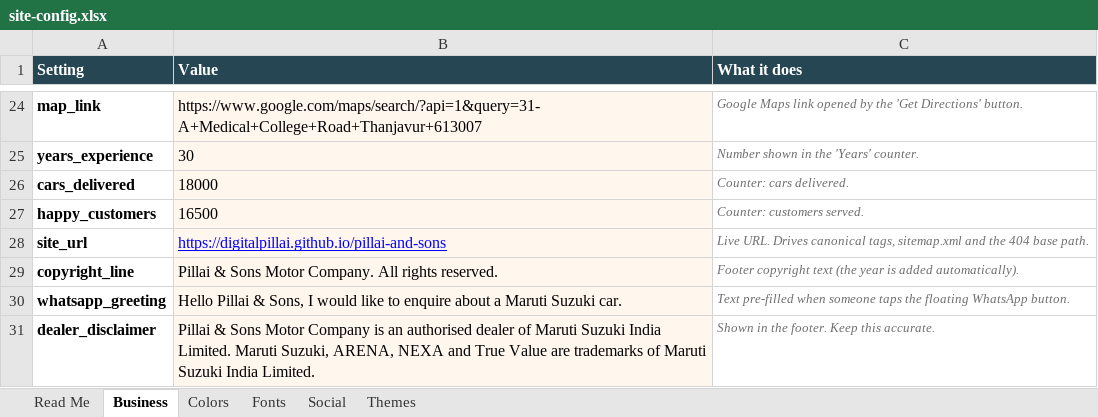
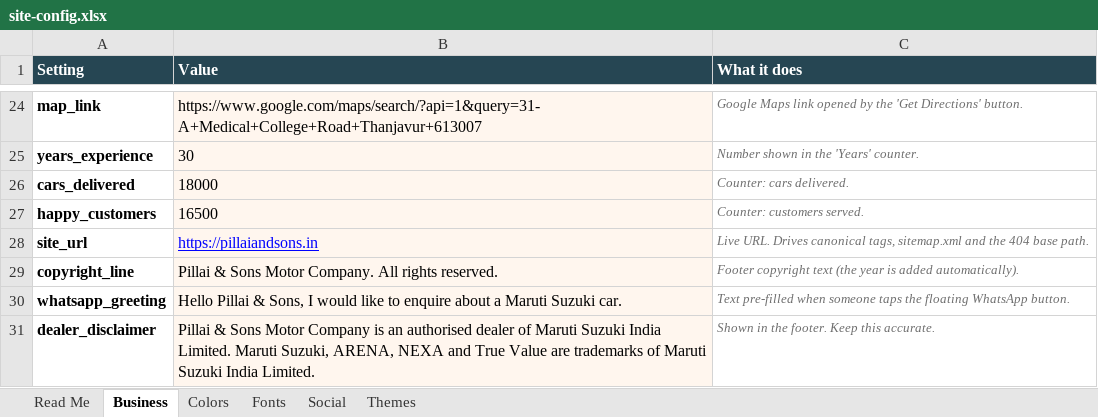
Before and after one commit to digitalpillai/pillai-and-sons, an Excel workbook: config/site-config.xlsx, sheet Business, drawn as a sheet; only a part is shown, gaps mark what is left out; values as stored, in another font and other column widths than the file's, no borders; the diff names each change by its address in the sheet, - before the commit and + after, or states it on an @@ line.

Commit message:
Point site at pillaiandsons.in

```diff
--- a/config/site-config.xlsx (sheet Business)
+++ b/config/site-config.xlsx (sheet Business)
-B28 (Value): https://digitalpillai.github.io/pillai-and-sons
+B28 (Value): https://pillaiandsons.in
```
Also changed, not shown: 52 other files.
